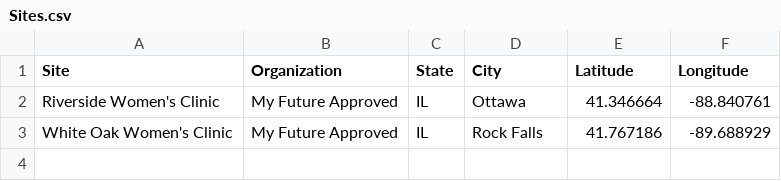
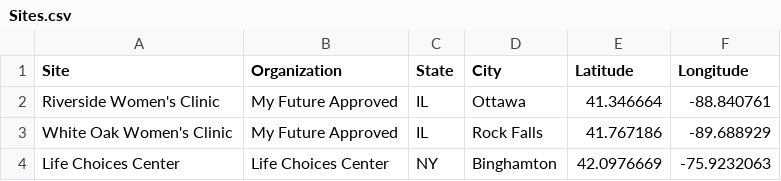
Before and after one commit to MassMove/AbortionMisinformation, a CSV file: Sites.csv, drawn as a sheet.

```diff
--- a/Sites.csv
+++ b/Sites.csv
@@ -3 +3,2 @@ Riverside Women's Clinic,My Future Approved,IL,Ottawa,41.346664,-88.840761
 White Oak Women's Clinic,My Future Approved,IL,Rock Falls,41.767186,-89.688929
+Life Choices Center,Life Choices Center,NY,Binghamton,42.0976669,-75.9232063
```
Also changed, not shown: GoogleMaps.csv, SnapChatAds.csv, 1 other file.
